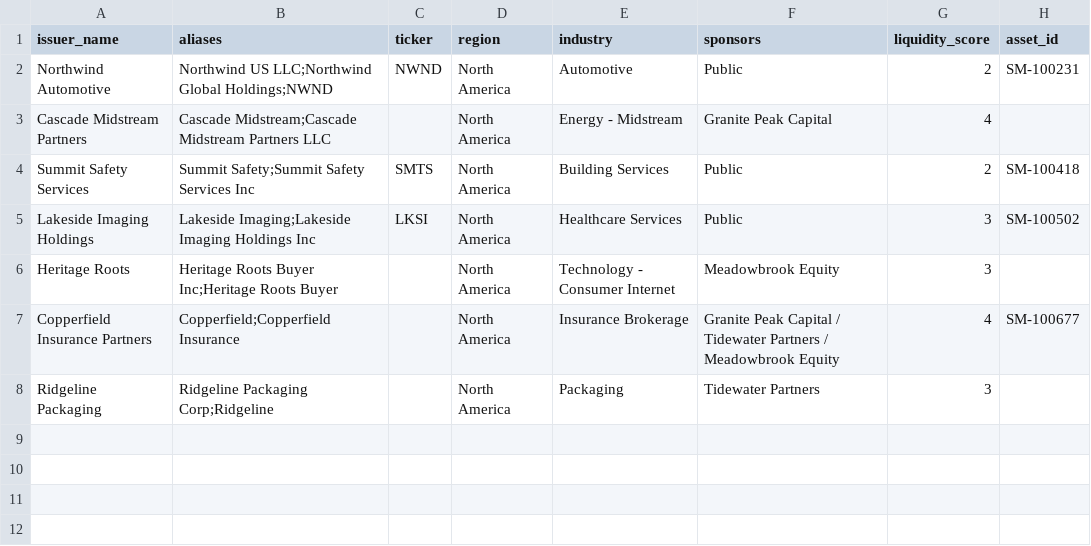
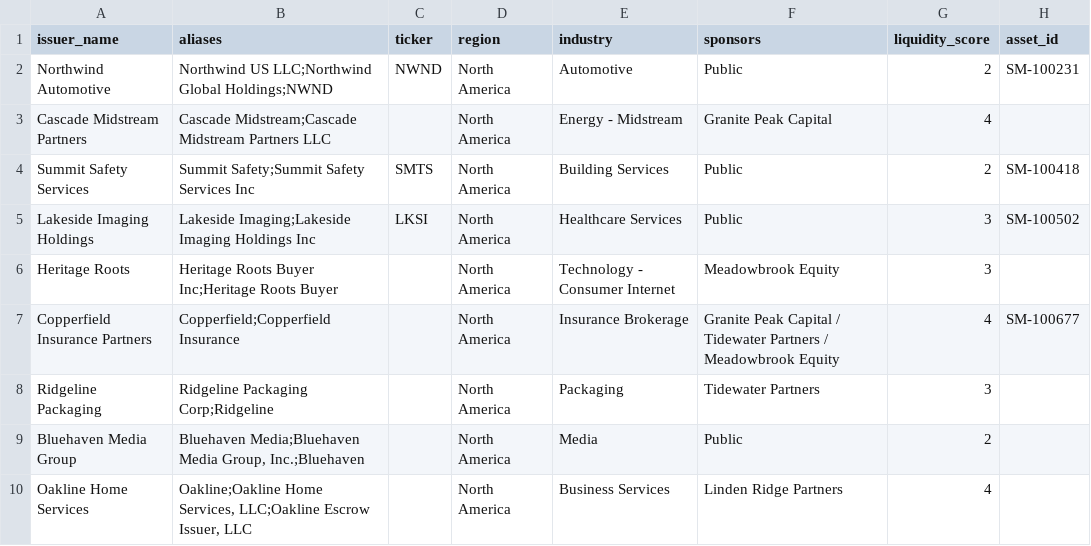
Before and after one commit to aws-samples/sample-reconciliation-agent, a CSV file: data/security-master/issuers.csv, drawn as a sheet; the diff names each change by its address in the sheet, - before the commit and + after, or states it on an @@ line.

```diff
--- a/data/security-master/issuers.csv
+++ b/data/security-master/issuers.csv
+row 9: Bluehaven Media Group | Bluehaven Media;Bluehaven Media Group, Inc.;Bluehaven |  | North America | Media | Public | 2
+row 10: Oakline Home Services | Oakline;Oakline Home Services, LLC;Oakline Escrow Issuer, LLC |  | North America | Business Services | Linden Ridge Partners | 4
```
Also changed, not shown: data/security-master/counterparties.csv, 40 other files.
